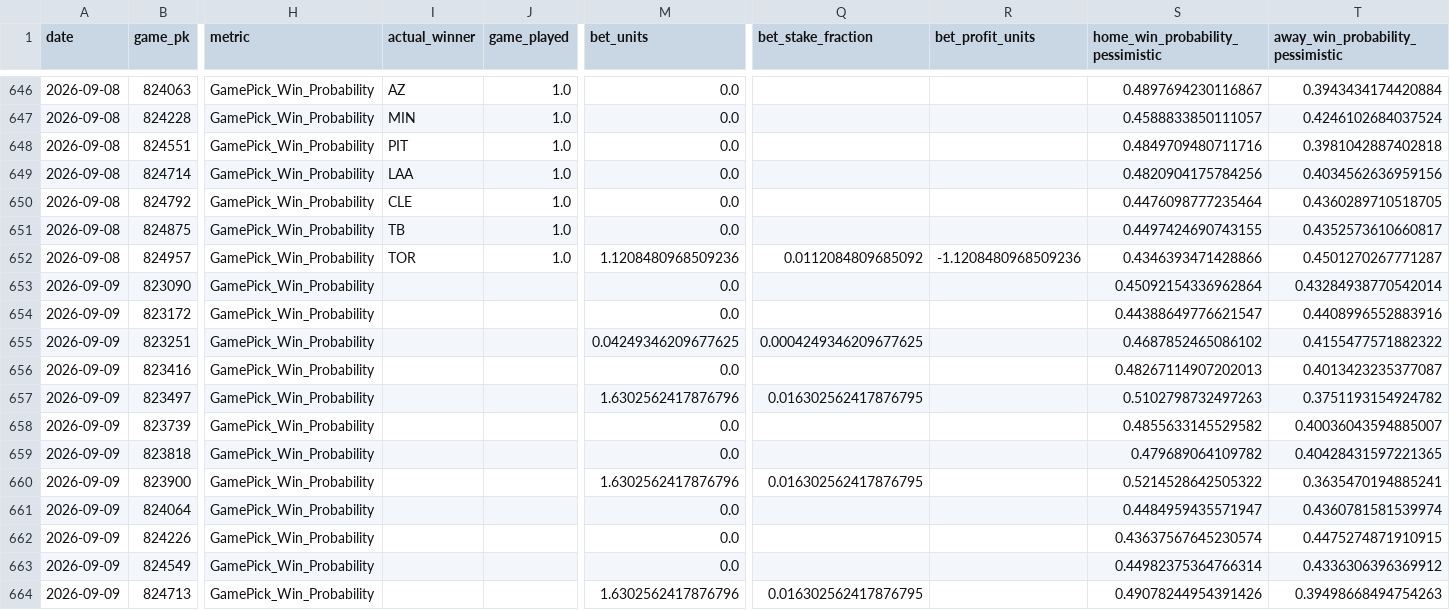
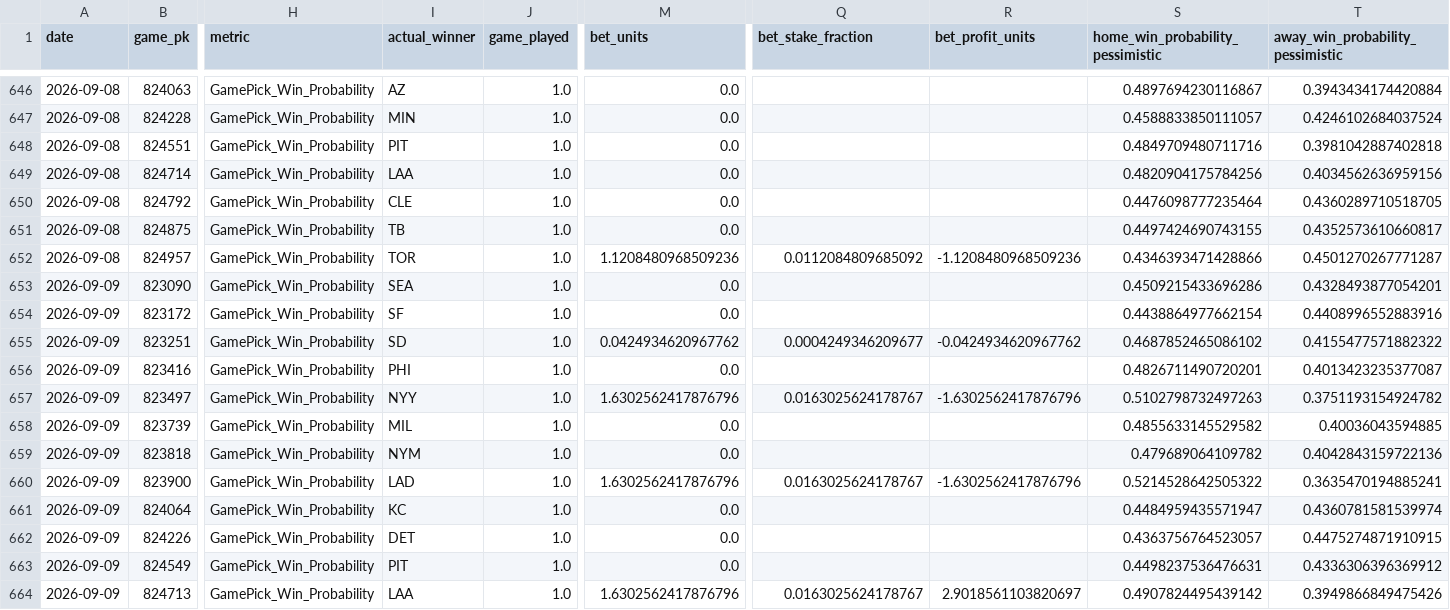
Before and after one commit to JMerchen/mlb_metrics, a CSV file: data/predictions/game_predictions.csv, drawn as a sheet; only a part is shown, gaps mark what is left out; the diff covers the shown part only; the diff names each change by its address in the sheet, - before the commit and + after, or states it on an @@ line.

```diff
--- a/data/predictions/game_predictions.csv
+++ b/data/predictions/game_predictions.csv
-I653 (actual_winner): (empty)
+I653 (actual_winner): SEA
-J653:J664 (game_played): (empty)
+J653:J664 (game_played): 1.0
-S653 (home_win_probability_pessimistic): 0.45092154336962864
+S653 (home_win_probability_pessimistic): 0.4509215433696286
-T653 (away_win_probability_pessimistic): 0.43284938770542014
+T653 (away_win_probability_pessimistic): 0.4328493877054201
-I654 (actual_winner): (empty)
+I654 (actual_winner): SF
-S654 (home_win_probability_pessimistic): 0.44388649776621547
+S654 (home_win_probability_pessimistic): 0.4438864977662154
-I655 (actual_winner): (empty)
+I655 (actual_winner): SD
-M655 (bet_units): 0.04249346209677625
+M655 (bet_units): 0.0424934620967762
-Q655 (bet_stake_fraction): 0.0004249346209677625
+Q655 (bet_stake_fraction): 0.0004249346209677
-R655 (bet_profit_units): (empty)
+R655 (bet_profit_units): -0.0424934620967762
-I656 (actual_winner): (empty)
+I656 (actual_winner): PHI
-S656 (home_win_probability_pessimistic): 0.48267114907202013
+S656 (home_win_probability_pessimistic): 0.4826711490720201
-I657 (actual_winner): (empty)
+I657 (actual_winner): NYY
-Q657 (bet_stake_fraction): 0.016302562417876795
+Q657 (bet_stake_fraction): 0.0163025624178767
-R657 (bet_profit_units): (empty)
+R657 (bet_profit_units): -1.6302562417876796
-I658 (actual_winner): (empty)
+I658 (actual_winner): MIL
-T658 (away_win_probability_pessimistic): 0.40036043594885007
+T658 (away_win_probability_pessimistic): 0.40036043594885
-I659 (actual_winner): (empty)
+I659 (actual_winner): NYM
-T659 (away_win_probability_pessimistic): 0.40428431597221365
+T659 (away_win_probability_pessimistic): 0.4042843159722136
-I660 (actual_winner): (empty)
+I660 (actual_winner): LAD
-Q660 (bet_stake_fraction): 0.016302562417876795
+Q660 (bet_stake_fraction): 0.0163025624178767
-R660 (bet_profit_units): (empty)
+R660 (bet_profit_units): -1.6302562417876796
-I661 (actual_winner): (empty)
+I661 (actual_winner): KC
-I662 (actual_winner): (empty)
+I662 (actual_winner): DET
-S662 (home_win_probability_pessimistic): 0.43637567645230574
+S662 (home_win_probability_pessimistic): 0.4363756764523057
-I663 (actual_winner): (empty)
+I663 (actual_winner): PIT
-S663 (home_win_probability_pessimistic): 0.44982375364766314
+S663 (home_win_probability_pessimistic): 0.4498237536476631
-I664 (actual_winner): (empty)
+I664 (actual_winner): LAA
-Q664 (bet_stake_fraction): 0.016302562417876795
+Q664 (bet_stake_fraction): 0.0163025624178767
-R664 (bet_profit_units): (empty)
+R664 (bet_profit_units): 2.9018561103820697
-S664 (home_win_probability_pessimistic): 0.49078244954391426
+S664 (home_win_probability_pessimistic): 0.4907824495439142
-T664 (away_win_probability_pessimistic): 0.39498668494754263
+T664 (away_win_probability_pessimistic): 0.3949866849475426
```
Also changed, not shown: 5 added rows and 12 edited cells elsewhere in this file, data/predictions/predictions.csv, docs/data/game_picks_picks.csv, 23 other files.
